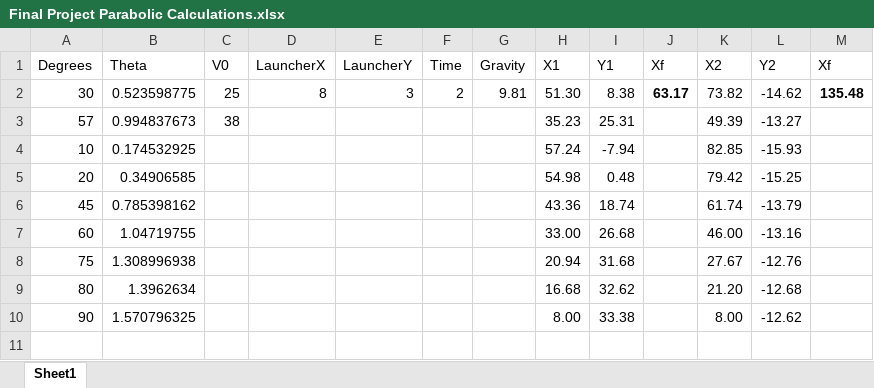
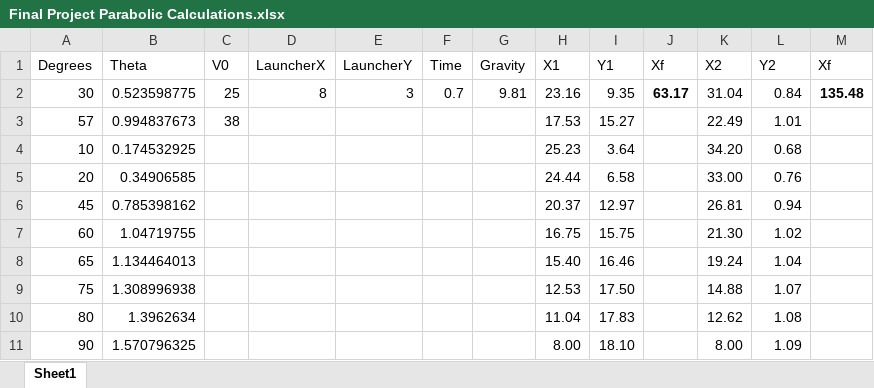
Before and after one commit to jpopelar/FinalProjectCPSW, an Excel workbook: Final Project Parabolic Calculations.xlsx, sheet Sheet1, drawn as a sheet; values as stored, in another font and other column widths than the file's, no borders; addresses are those after the commit; the diff names each change by its address in the sheet, - before the commit and + after, or states it on an @@ line.

Commit message:
added another angle to evaluate

```diff
--- a/Final Project Parabolic Calculations.xlsx (sheet Sheet1)
+++ b/Final Project Parabolic Calculations.xlsx (sheet Sheet1)
-F2 (Time): 2
+F2 (Time): 0.7
-H2 (X1): 51.30
+H2 (X1): 23.16
-I2 (Y1): 8.38
+I2 (Y1): 9.35
-K2 (X2): 73.82
+K2 (X2): 31.04
-L2 (Y2): -14.62
+L2 (Y2): 0.84
-H3 (X1): 35.23
+H3 (X1): 17.53
-I3 (Y1): 25.31
+I3 (Y1): 15.27
-K3 (X2): 49.39
+K3 (X2): 22.49
-L3 (Y2): -13.27
+L3 (Y2): 1.01
-H4 (X1): 57.24
+H4 (X1): 25.23
-I4 (Y1): -7.94
+I4 (Y1): 3.64
-K4 (X2): 82.85
+K4 (X2): 34.20
-L4 (Y2): -15.93
+L4 (Y2): 0.68
-H5 (X1): 54.98
+H5 (X1): 24.44
-I5 (Y1): 0.48
+I5 (Y1): 6.58
-K5 (X2): 79.42
+K5 (X2): 33.00
-L5 (Y2): -15.25
+L5 (Y2): 0.76
-H6 (X1): 43.36
+H6 (X1): 20.37
-I6 (Y1): 18.74
+I6 (Y1): 12.97
-K6 (X2): 61.74
+K6 (X2): 26.81
-L6 (Y2): -13.79
+L6 (Y2): 0.94
-H7 (X1): 33.00
+H7 (X1): 16.75
-I7 (Y1): 26.68
+I7 (Y1): 15.75
-K7 (X2): 46.00
+K7 (X2): 21.30
-L7 (Y2): -13.16
+L7 (Y2): 1.02
+row 8: 65 | 1.134464013 |  |  |  |  |  | 15.40 | 16.46 |  | 19.24 | 1.04
-H9 (X1): 20.94
+H9 (X1): 12.53
-I9 (Y1): 31.68
+I9 (Y1): 17.50
-K9 (X2): 27.67
+K9 (X2): 14.88
-L9 (Y2): -12.76
+L9 (Y2): 1.07
-H10 (X1): 16.68
+H10 (X1): 11.04
-I10 (Y1): 32.62
+I10 (Y1): 17.83
-K10 (X2): 21.20
+K10 (X2): 12.62
-L10 (Y2): -12.68
+L10 (Y2): 1.08
-I11 (Y1): 33.38
+I11 (Y1): 18.10
-L11 (Y2): -12.62
+L11 (Y2): 1.09
```
Also changed, not shown: formulas that keep their value.
